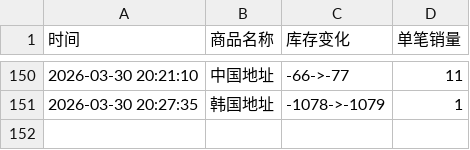
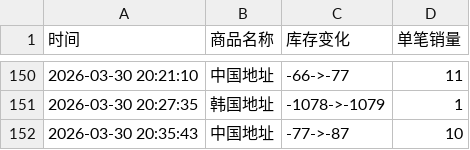
Before and after one commit to yuiki001/irene-0330, a CSV file: irene-0330.csv, drawn as a sheet; only a part is shown, gaps mark what is left out.

Commit message:
自动更新数据 2026-03-30 20:35:44

```diff
--- a/irene-0330.csv
+++ b/irene-0330.csv
@@ -151 +151,2 @@
 2026-03-30 20:27:35,韩国地址,-1078->-1079,1
+2026-03-30 20:35:43,中国地址,-77->-87,10
```
